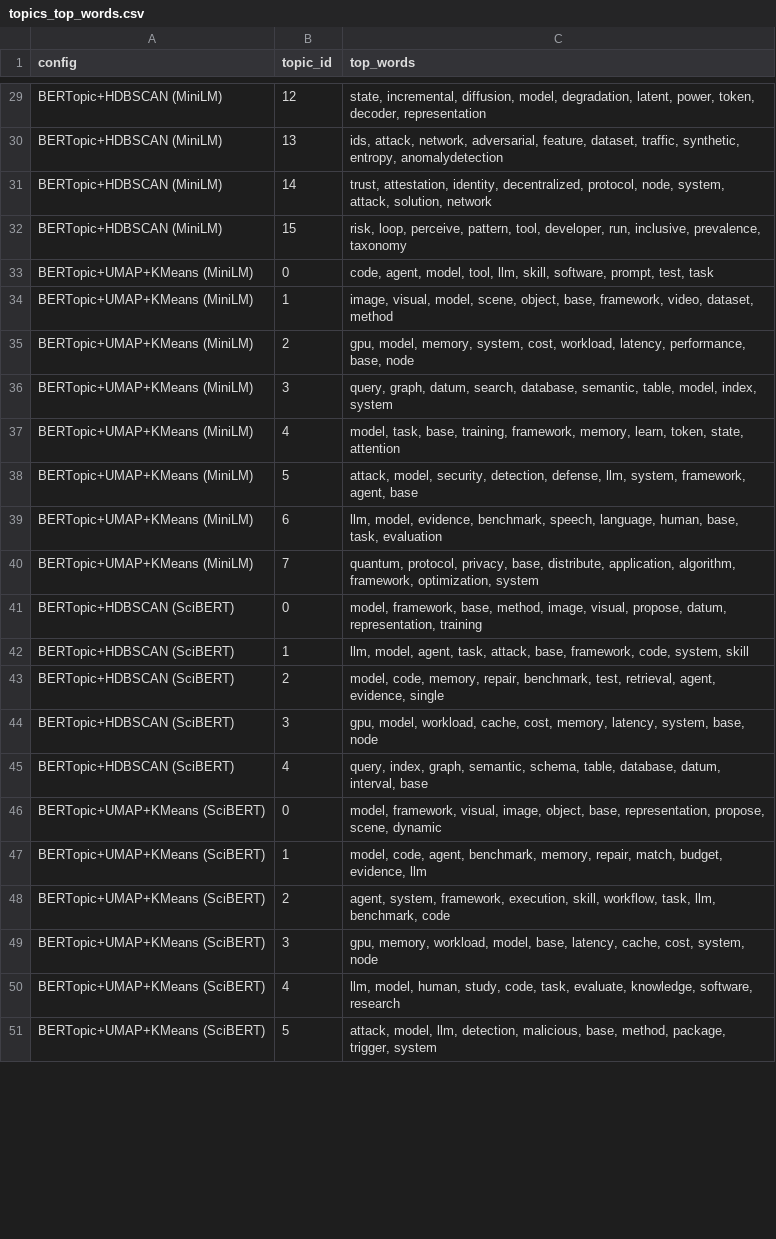
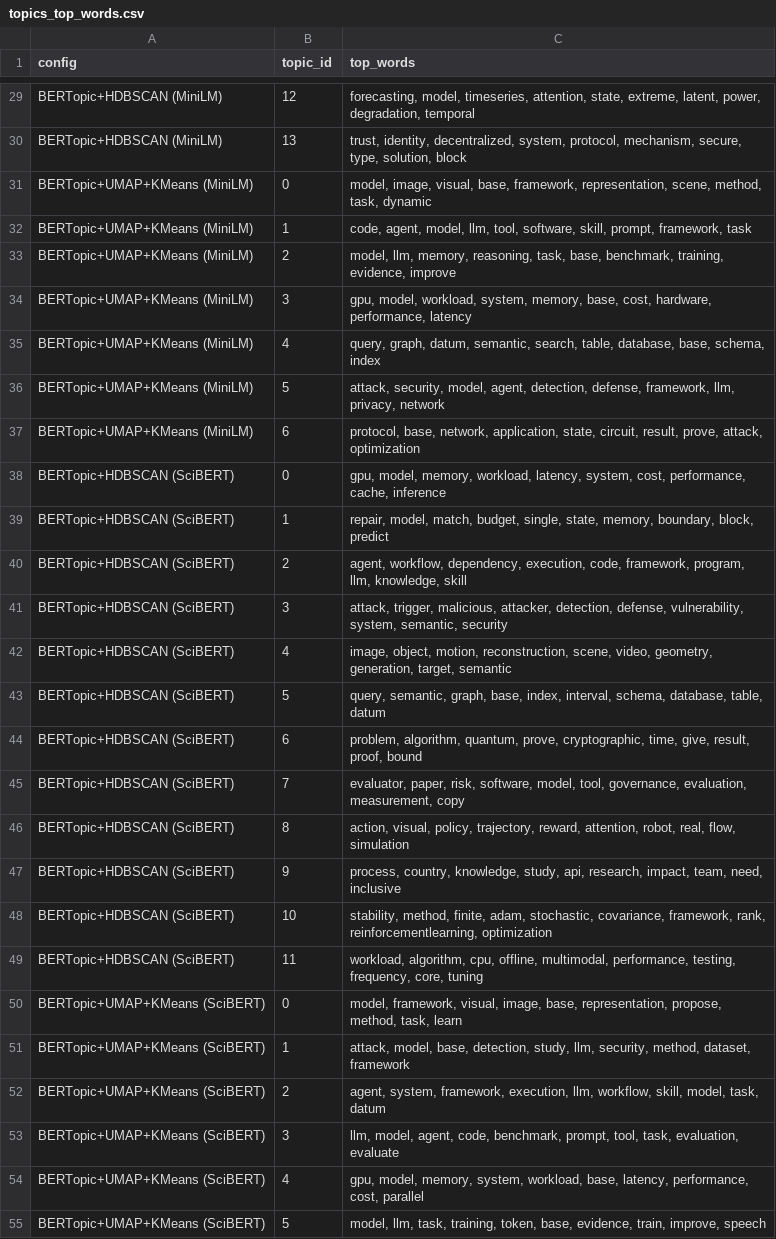
Before and after one commit to jeoaraujx/Projeto-de-pesquisa, a CSV file: results/topics_top_words.csv, drawn as a sheet; only a part is shown, gaps mark what is left out; removed rows and columns are numbered as before the commit, all else as after; the diff covers the shown part only; the diff names each change by its address in the sheet, - before the commit and + after, or states it on an @@ line.

```diff
--- a/results/topics_top_words.csv
+++ b/results/topics_top_words.csv
-C29 (top_words): state, incremental, diffusion, model, degradation, latent, power, token, decoder, representation
+C29 (top_words): forecasting, model, timeseries, attention, state, extreme, latent, power, degradation, temporal
-C30 (top_words): ids, attack, network, adversarial, feature, dataset, traffic, synthetic, entropy, anomalydetection
+C30 (top_words): trust, identity, decentralized, system, protocol, mechanism, secure, type, solution, block
-row 31: BERTopic+HDBSCAN (MiniLM) | 14 | trust, attestation, identity, decentralized, protocol, node, system, attack, solution, network
-row 32: BERTopic+HDBSCAN (MiniLM) | 15 | risk, loop, perceive, pattern, tool, developer, run, inclusive, prevalence, taxonomy
-C31 (top_words): code, agent, model, tool, llm, skill, software, prompt, test, task
+C31 (top_words): model, image, visual, base, framework, representation, scene, method, task, dynamic
-C32 (top_words): image, visual, model, scene, object, base, framework, video, dataset, method
+C32 (top_words): code, agent, model, llm, tool, software, skill, prompt, framework, task
-C33 (top_words): gpu, model, memory, system, cost, workload, latency, performance, base, node
+C33 (top_words): model, llm, memory, reasoning, task, base, benchmark, training, evidence, improve
-C34 (top_words): query, graph, datum, search, database, semantic, table, model, index, system
+C34 (top_words): gpu, model, workload, system, memory, base, cost, hardware, performance, latency
-C35 (top_words): model, task, base, training, framework, memory, learn, token, state, attention
+C35 (top_words): query, graph, datum, semantic, search, table, database, base, schema, index
-C36 (top_words): attack, model, security, detection, defense, llm, system, framework, agent, base
+C36 (top_words): attack, security, model, agent, detection, defense, framework, llm, privacy, network
-C37 (top_words): llm, model, evidence, benchmark, speech, language, human, base, task, evaluation
+C37 (top_words): protocol, base, network, application, state, circuit, result, prove, attack, optimization
-row 40: BERTopic+UMAP+KMeans (MiniLM) | 7 | quantum, protocol, privacy, base, distribute, application, algorithm, framework, optimization, system
-C38 (top_words): model, framework, base, method, image, visual, propose, datum, representation, training
+C38 (top_words): gpu, model, memory, workload, latency, system, cost, performance, cache, inference
-C39 (top_words): llm, model, agent, task, attack, base, framework, code, system, skill
+C39 (top_words): repair, model, match, budget, single, state, memory, boundary, block, predict
-C40 (top_words): model, code, memory, repair, benchmark, test, retrieval, agent, evidence, single
+C40 (top_words): agent, workflow, dependency, execution, code, framework, program, llm, knowledge, skill
-C41 (top_words): gpu, model, workload, cache, cost, memory, latency, system, base, node
+C41 (top_words): attack, trigger, malicious, attacker, detection, defense, vulnerability, system, semantic, security
-C42 (top_words): query, index, graph, semantic, schema, table, database, datum, interval, base
+C42 (top_words): image, object, motion, reconstruction, scene, video, geometry, generation, target, semantic
+row 43: BERTopic+HDBSCAN (SciBERT) | 5 | query, semantic, graph, base, index, interval, schema, database, table, datum
+row 44: BERTopic+HDBSCAN (SciBERT) | 6 | problem, algorithm, quantum, prove, cryptographic, time, give, result, proof, bound
+row 45: BERTopic+HDBSCAN (SciBERT) | 7 | evaluator, paper, risk, software, model, tool, governance, evaluation, measurement, copy
+row 46: BERTopic+HDBSCAN (SciBERT) | 8 | action, visual, policy, trajectory, reward, attention, robot, real, flow, simulation
+row 47: BERTopic+HDBSCAN (SciBERT) | 9 | process, country, knowledge, study, api, research, impact, team, need, inclusive
+row 48: BERTopic+HDBSCAN (SciBERT) | 10 | stability, method, finite, adam, stochastic, covariance, framework, rank, reinforcementlearning, optimization
+row 49: BERTopic+HDBSCAN (SciBERT) | 11 | workload, algorithm, cpu, offline, multimodal, performance, testing, frequency, core, tuning
-C50 (top_words): …visual, image, object, base, representation, propose, scene, dynamic
+C50 (top_words): …visual, image, base, representation, propose, method, task, learn
-C51 (top_words): model, code, agent, benchmark, memory, repair, match, budget, evidence, llm
+C51 (top_words): attack, model, base, detection, study, llm, security, method, dataset, framework
-C52 (top_words): …framework, execution, skill, workflow, task, llm, benchmark, code
+C52 (top_words): …framework, execution, llm, workflow, skill, model, task, datum
-C53 (top_words): gpu, memory, workload, model, base, latency, cache, cost, system, node
+C53 (top_words): llm, model, agent, code, benchmark, prompt, tool, task, evaluation, evaluate
-C54 (top_words): llm, model, human, study, code, task, evaluate, knowledge, software, research
+C54 (top_words): gpu, model, memory, system, workload, base, latency, performance, cost, parallel
-C55 (top_words): attack, model, llm, detection, malicious, base, method, package, trigger, system
+C55 (top_words): model, llm, task, training, token, base, evidence, train, improve, speech
```
Also changed, not shown: 30 edited cells elsewhere in this file, results/metrics_comparison.csv, 11 other files.
